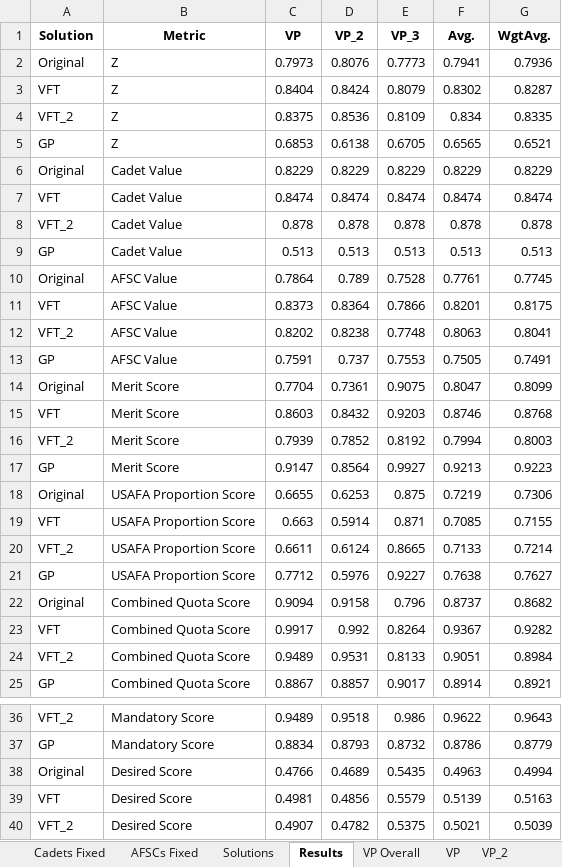
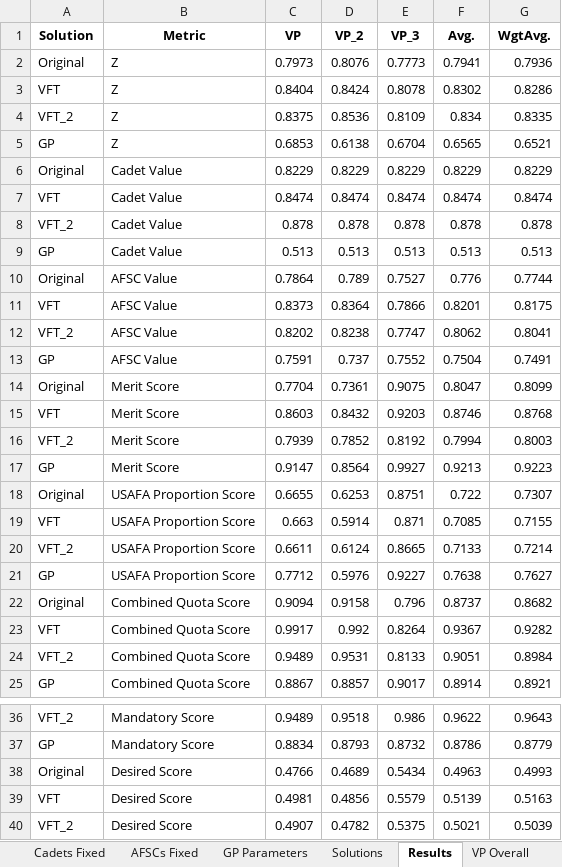
Before and after one commit to dglaird/afccp, an Excel workbook: afccp/resources/instances/Real C.xlsx, sheet Results, drawn as a sheet; only a part is shown, gaps mark what is left out; values as stored, in another font and other column widths than the file's, no borders; the diff names each change by its address in the sheet, - before the commit and + after, or states it on an @@ line.

```diff
--- a/afccp/resources/instances/Real C.xlsx (sheet Results)
+++ b/afccp/resources/instances/Real C.xlsx (sheet Results)
+sheet tab: GP Parameters
-E3 (VP_3): 0.8079
+E3 (VP_3): 0.8078
-G3 (WgtAvg.): 0.8287
+G3 (WgtAvg.): 0.8286
-E5 (VP_3): 0.6705
+E5 (VP_3): 0.6704
-E10 (VP_3): 0.7528
+E10 (VP_3): 0.7527
-F10 (Avg.): 0.7761
+F10 (Avg.): 0.776
-G10 (WgtAvg.): 0.7745
+G10 (WgtAvg.): 0.7744
-E12 (VP_3): 0.7748
+E12 (VP_3): 0.7747
-F12 (Avg.): 0.8063
+F12 (Avg.): 0.8062
-E13 (VP_3): 0.7553
+E13 (VP_3): 0.7552
-F13 (Avg.): 0.7505
+F13 (Avg.): 0.7504
-E18 (VP_3): 0.875
+E18 (VP_3): 0.8751
-F18 (Avg.): 0.7219
+F18 (Avg.): 0.722
-G18 (WgtAvg.): 0.7306
+G18 (WgtAvg.): 0.7307
-E38 (VP_3): 0.5435
+E38 (VP_3): 0.5434
-G38 (WgtAvg.): 0.4994
+G38 (WgtAvg.): 0.4993
```
Also changed, not shown: afccp/resources/support/gp_parameters.xlsx, 3 other files.
